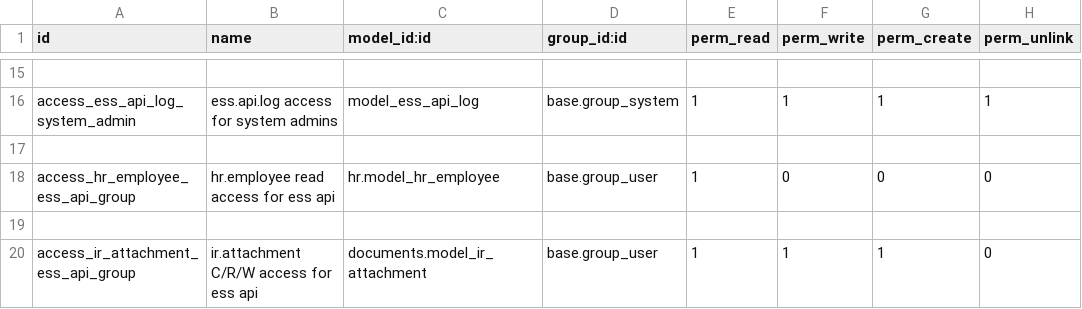
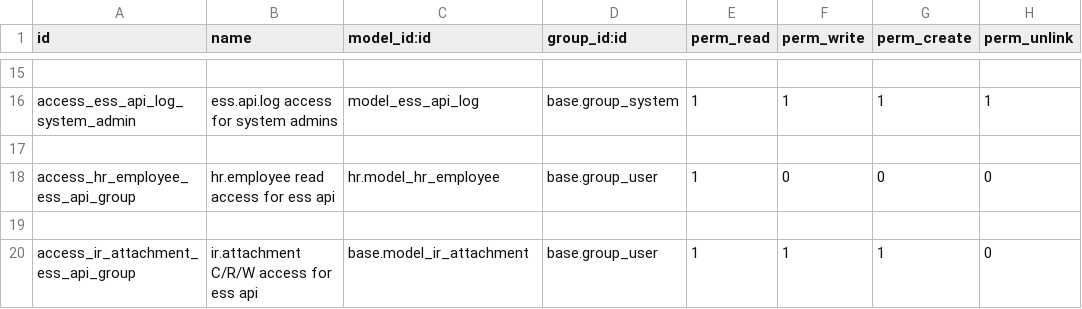
Before and after one commit to AhmedAtta2000/odoo-hr-dashboard, a CSV file: odoo_ess_connector/security/ir.model.access.csv, drawn as a sheet; only a part is shown, gaps mark what is left out.

Commit message:
fix

```diff
--- a/odoo_ess_connector/security/ir.model.access.csv
+++ b/odoo_ess_connector/security/ir.model.access.csv
@@ -19,2 +19,2 @@ access_hr_employee_ess_api_group,hr.employee read access for ess api,hr.model_hr
 
-access_ir_attachment_ess_api_group,ir.attachment C/R/W access for ess api,documents.model_ir_attachment,base.group_user,1,1,1,0
+access_ir_attachment_ess_api_group,ir.attachment C/R/W access for ess api,base.model_ir_attachment,base.group_user,1,1,1,0
```
